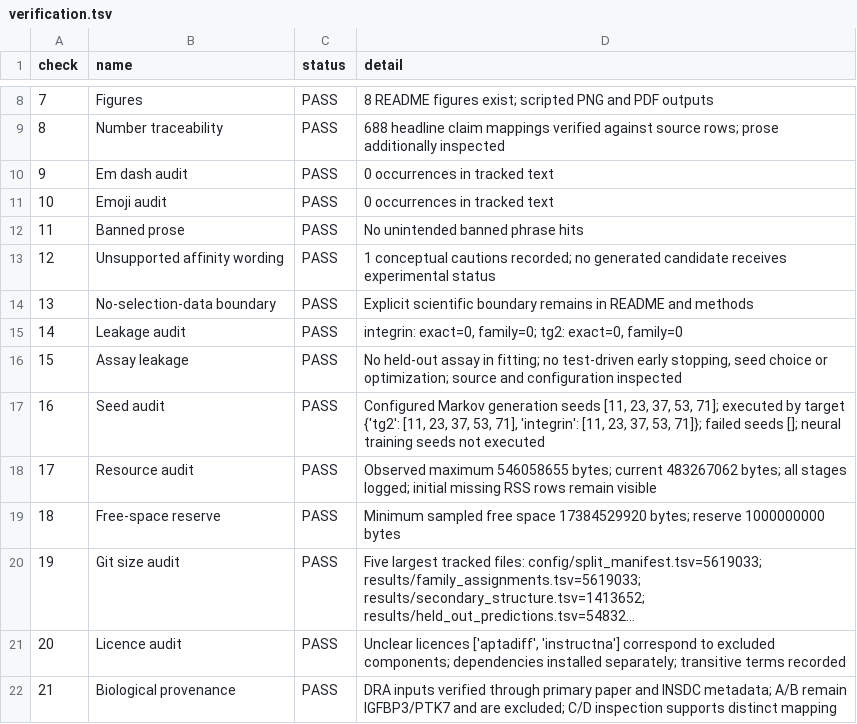
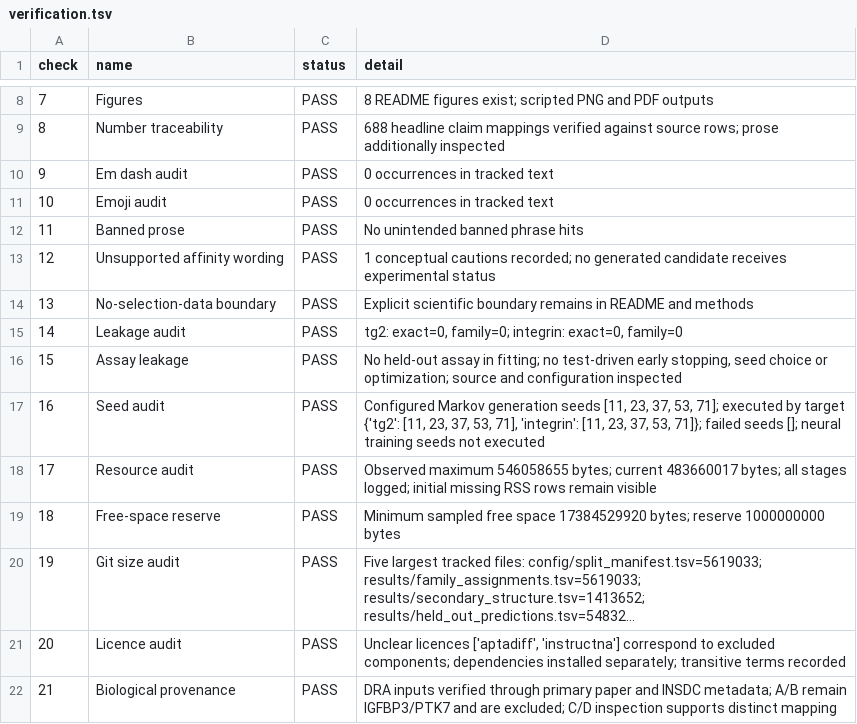
Before and after one commit to Qasim-Hussain-Code/aptamer_selex_generative_design_pipeline, a TSV file: results/verification.tsv, drawn as a sheet; only a part is shown, gaps mark what is left out; long unchanged cells end in ….

```diff
--- a/results/verification.tsv
+++ b/results/verification.tsv
@@ -14,6 +14,6 @@ check	name	status	detail
 13	No-selection-data boundary	PASS	Explicit scientific boundary remains in README and methods
-14	Leakage audit	PASS	integrin: exact=0, family=0; tg2: exact=0, family=0
+14	Leakage audit	PASS	tg2: exact=0, family=0; integrin: exact=0, family=0
 15	Assay leakage	PASS	No held-out assay in fitting; no test-driven early stopping, seed choice or optimization; source and configuration inspected
 16	Seed audit	PASS	Configured Markov generation seeds [11, 23, 37, 53, 71]; executed by target {'tg2': [11, 23, 37, 53, 71], 'integrin': [11, 23, 37, 53, 71]}; failed seeds []; neural training seeds not executed
-17	Resource audit	PASS	Observed maximum 546058655 bytes; current 483267062 bytes; all stages logged; initial missing RSS rows remain visible
+17	Resource audit	PASS	Observed maximum 546058655 bytes; current 483660017 bytes; all stages logged; initial missing RSS rows remain visible
 18	Free-space reserve	PASS	Minimum sampled free space 17384529920 bytes; reserve 1000000000 bytes
```
Also changed, not shown: logs/resource_usage.tsv, results/assay_leakage_audit.tsv.
